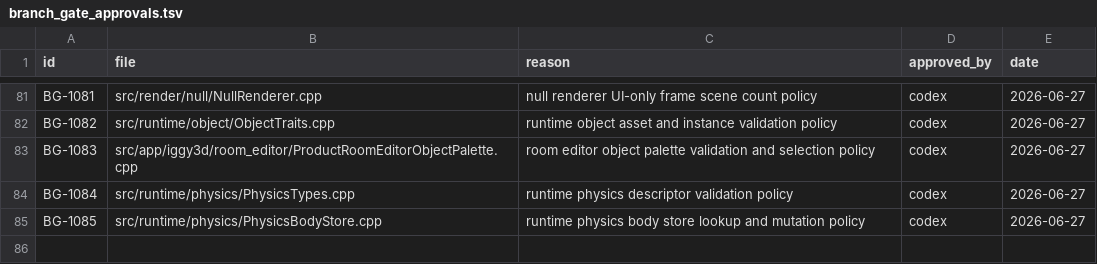
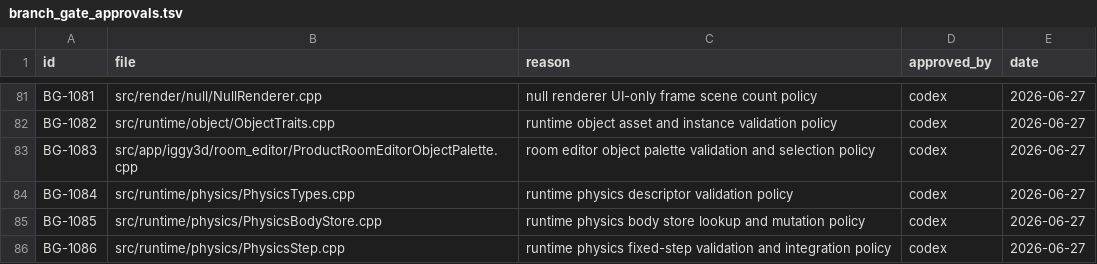
Before and after one commit to KOGA-ryu/iggy, a TSV file: docs/branch_gate_approvals.tsv, drawn as a sheet; only a part is shown, gaps mark what is left out.

Commit message:
Add runtime physics fixed step

```diff
--- a/docs/branch_gate_approvals.tsv
+++ b/docs/branch_gate_approvals.tsv
@@ -85 +85,2 @@ BG-1084	src/runtime/physics/PhysicsTypes.cpp	runtime physics descriptor validati
 BG-1085	src/runtime/physics/PhysicsBodyStore.cpp	runtime physics body store lookup and mutation policy	codex	2026-06-27
+BG-1086	src/runtime/physics/PhysicsStep.cpp	runtime physics fixed-step validation and integration policy	codex	2026-06-27
```
Also changed, not shown: 6 other files.
